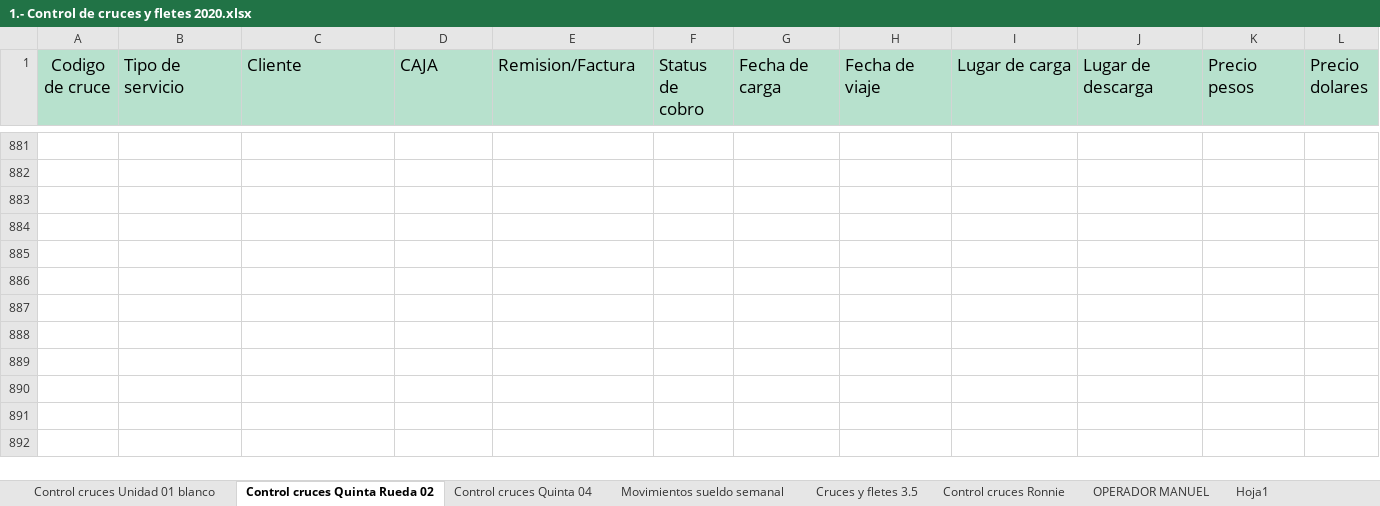
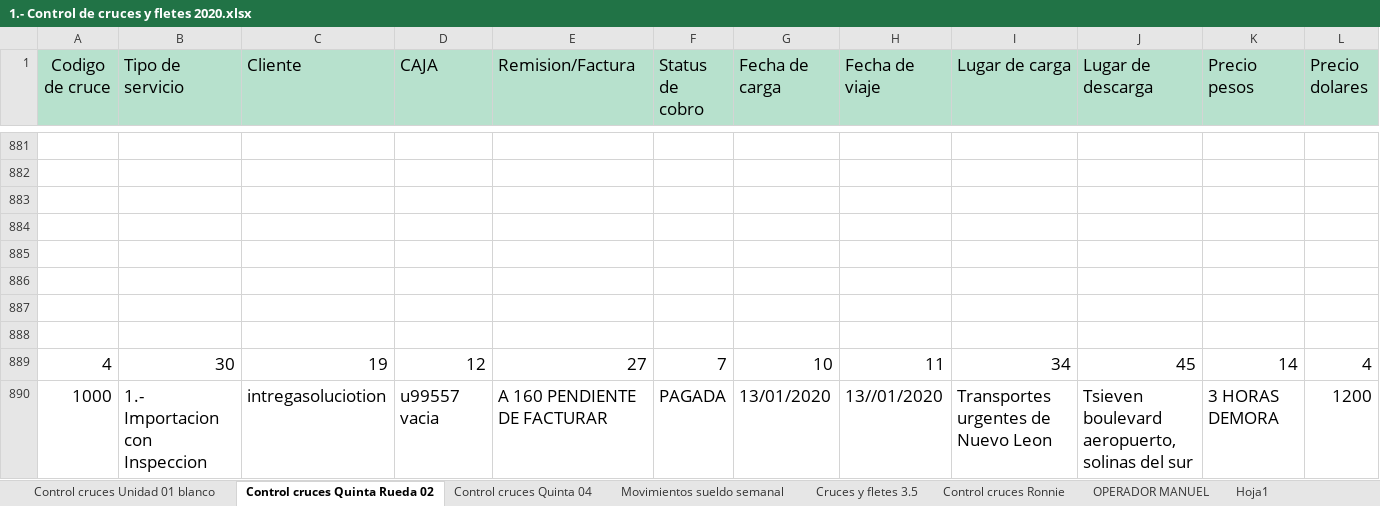
Before and after one commit to Ejaredac/Control-de-Cruces-Jeff, an Excel workbook: 1.- Control de cruces y fletes 2020.xlsx, sheet Control cruces Quinta Rueda 02, drawn as a sheet; only a part is shown, gaps mark what is left out; values as stored, in another font and other column widths than the file's, no borders; rows hold the shown columns only; the diff names each change by its address in the sheet, - before the commit and + after, or states it on an @@ line.

Commit message:
Adicion de controles visuales. Version: 0.0.0

```diff
--- a/1.- Control de cruces y fletes 2020.xlsx (sheet Control cruces Quinta Rueda 02)
+++ b/1.- Control de cruces y fletes 2020.xlsx (sheet Control cruces Quinta Rueda 02)
+row 883: (empty)
+row 884: (empty)
+row 885: (empty)
+row 886: (empty)
+row 887: (empty)
+row 888: (empty)
+row 889: 4 | 30 | 19 | 12 | 27 | 7 | 10 | 11 | 34 | 45 | 14 | 4
+row 890: 1000 | 1.- Importacion con Inspeccion | intregasoluciotion | u99557 vacia | A 160 PENDIENTE DE FACTURAR | PAGADA | 13/01/2020 | 13//01/2020 | Transportes urgentes de Nuevo Leon | Tsieven boulevard aeropuerto, solinas del sur | 3 HORAS DEMORA | 1200
```
Also changed, not shown: 43 other files.
